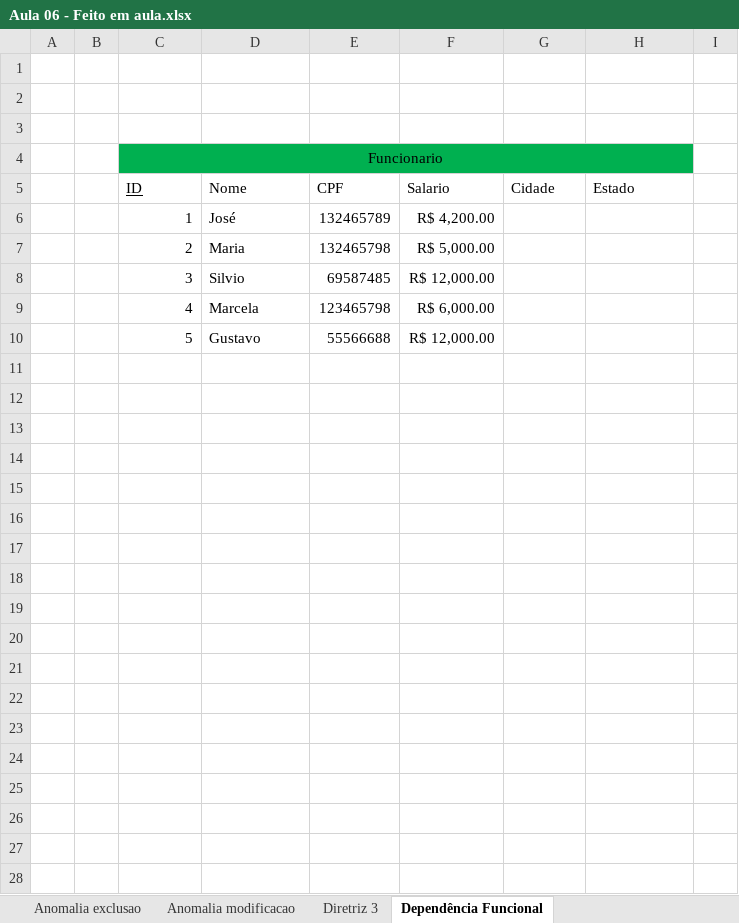
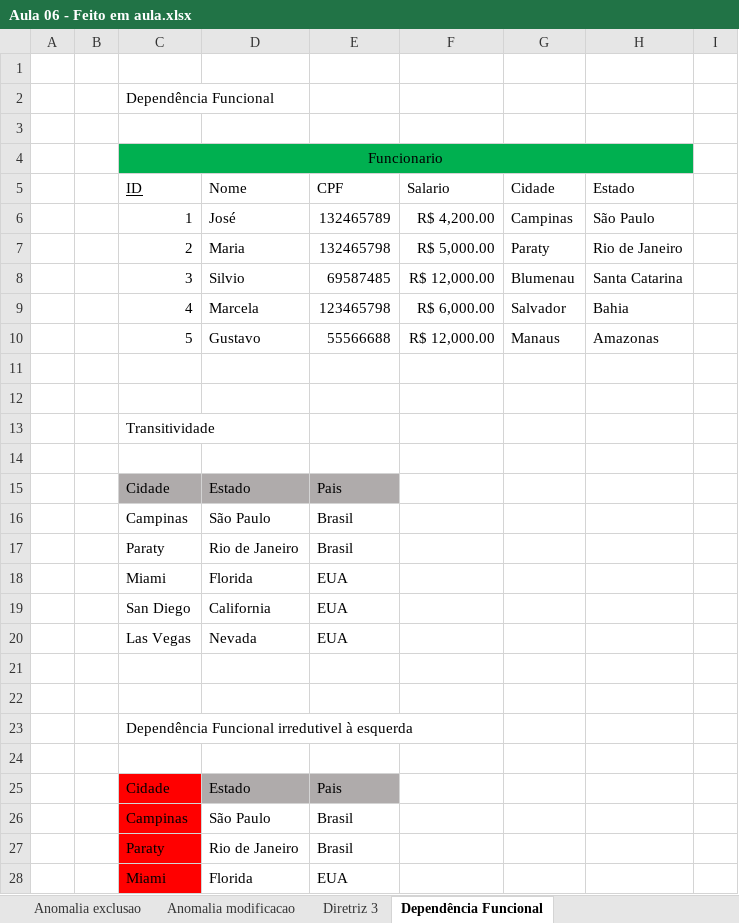
Before and after one commit to luiscarlosjunior/aulas-graduacao, an Excel workbook: Banco de dados/Modelagem Banco de Dados/Aula 06/excel/Aula 06 - Feito em aula.xlsx, sheet Dependência Funcional, drawn as a sheet; only a part is shown; values as stored, in another font and other column widths than the file's, no borders; the diff covers the shown part only; the diff names each change by its address in the sheet, - before the commit and + after, or states it on an @@ line.

```diff
--- a/Banco de dados/Modelagem Banco de Dados/Aula 06/excel/Aula 06 - Feito em aula.xlsx (sheet Dependência Funcional)
+++ b/Banco de dados/Modelagem Banco de Dados/Aula 06/excel/Aula 06 - Feito em aula.xlsx (sheet Dependência Funcional)
-C2 (ID): (empty)
+C2 (ID): Dependência Funcional
-G6 (Cidade): (empty)
+G6 (Cidade): Campinas
-H6 (Estado): (empty)
+H6 (Estado): São Paulo
-G7 (Cidade): (empty)
+G7 (Cidade): Paraty
-H7 (Estado): (empty)
+H7 (Estado): Rio de Janeiro
-G8 (Cidade): (empty)
+G8 (Cidade): Blumenau
-H8 (Estado): (empty)
+H8 (Estado): Santa Catarina
-G9 (Cidade): (empty)
+G9 (Cidade): Salvador
-H9 (Estado): (empty)
+H9 (Estado): Bahia
-G10 (Cidade): (empty)
+G10 (Cidade): Manaus
-H10 (Estado): (empty)
+H10 (Estado): Amazonas
+row 11: (empty)
+row 12: (empty)
+row 13:  |  | Transitividade
+row 14: (empty)
+row 15:  |  | Cidade | Estado | Pais
+row 16:  |  | Campinas | São Paulo | Brasil
+row 17:  |  | Paraty | Rio de Janeiro | Brasil
+row 18:  |  | Miami | Florida | EUA
+row 19:  |  | San Diego | California | EUA
+row 20:  |  | Las Vegas | Nevada | EUA
+row 21: (empty)
+row 22: (empty)
+row 23:  |  | Dependência Funcional irredutivel à esquerda
+row 24: (empty)
+row 25:  |  | Cidade | Estado | Pais
+row 26:  |  | Campinas | São Paulo | Brasil
+row 27:  |  | Paraty | Rio de Janeiro | Brasil
+row 28:  |  | Miami | Florida | EUA
```
Also changed, not shown: 29 added rows elsewhere in this sheet, sheet Diretriz 2, sheet Diretriz 3, 2 other files.
